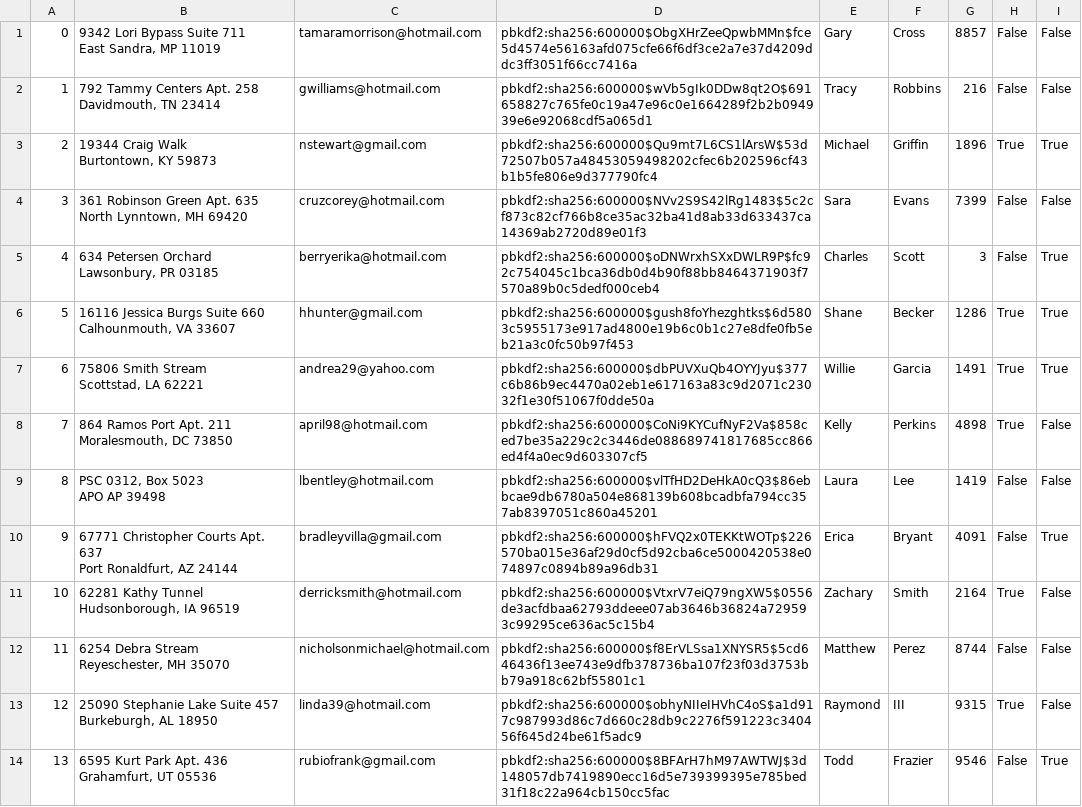
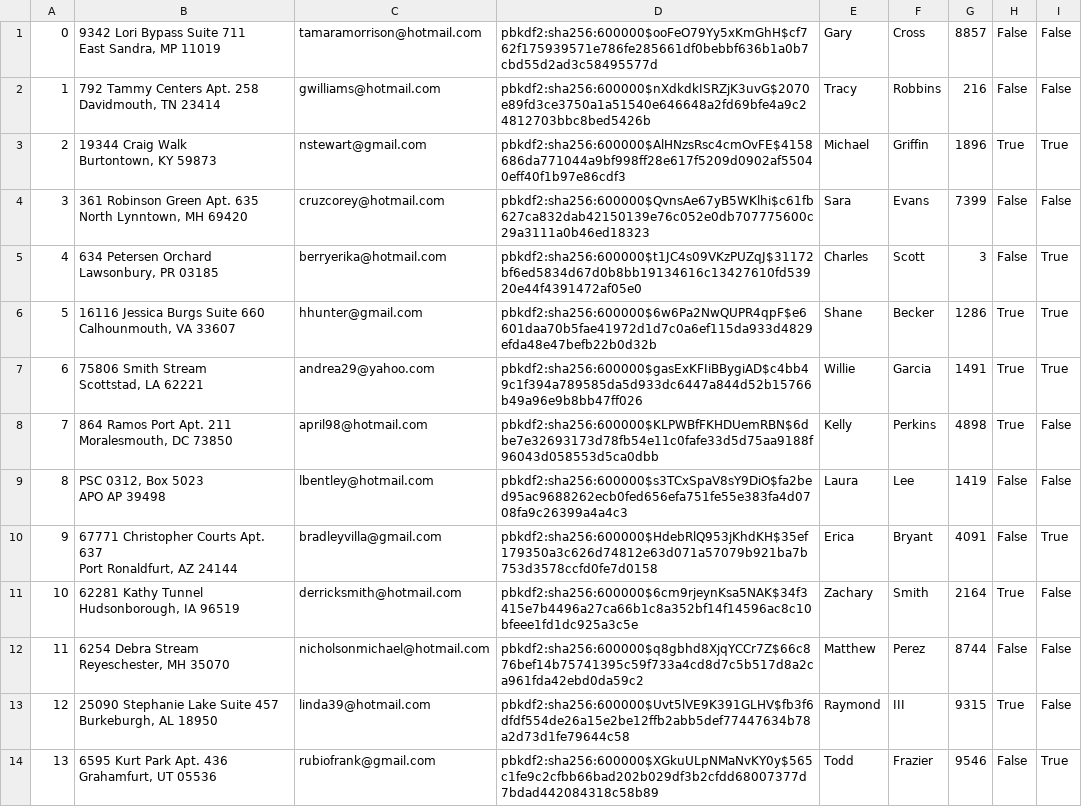
Before and after one commit to ekang100/e-commerce-app, a CSV file: db/generated/Users.csv, drawn as a sheet; only a part is shown; the diff covers the shown part only; the diff names each change by its address in the sheet, - before the commit and + after, or states it on an @@ line.

Commit message:
Functional user bio feature

```diff
--- a/db/generated/Users.csv
+++ b/db/generated/Users.csv
-D1: pbkdf2:sha256:600000$ObgXHrZeeQpwbMMn$fce5d4574e56163afd075cfe66f6df3ce2a7e37d4209ddc3ff3051f66cc7416a
+D1: pbkdf2:sha256:600000$ooFeO79Yy5xKmGhH$cf762f175939571e786fe285661df0bebbf636b1a0b7cbd55d2ad3c58495577d
-D2: pbkdf2:sha256:600000$wVb5gIk0DDw8qt2O$691658827c765fe0c19a47e96c0e1664289f2b2b094939e6e92068cdf5a065d1
+D2: pbkdf2:sha256:600000$nXdkdkISRZjK3uvG$2070e89fd3ce3750a1a51540e646648a2fd69bfe4a9c24812703bbc8bed5426b
-D3: pbkdf2:sha256:600000$Qu9mt7L6CS1lArsW$53d72507b057a48453059498202cfec6b202596cf43b1b5fe806e9d377790fc4
+D3: pbkdf2:sha256:600000$AlHNzsRsc4cmOvFE$4158686da771044a9bf998ff28e617f5209d0902af55040eff40f1b97e86cdf3
-D4: pbkdf2:sha256:600000$NVv2S9S42lRg1483$5c2cf873c82cf766b8ce35ac32ba41d8ab33d633437ca14369ab2720d89e01f3
+D4: pbkdf2:sha256:600000$QvnsAe67yB5WKlhi$c61fb627ca832dab42150139e76c052e0db707775600c29a3111a0b46ed18323
-D5: pbkdf2:sha256:600000$oDNWrxhSXxDWLR9P$fc92c754045c1bca36db0d4b90f88bb8464371903f7570a89b0c5dedf000ceb4
+D5: pbkdf2:sha256:600000$t1JC4s09VKzPUZqJ$31172bf6ed5834d67d0b8bb19134616c13427610fd53920e44f4391472af05e0
-D6: pbkdf2:sha256:600000$gush8foYhezghtks$6d5803c5955173e917ad4800e19b6c0b1c27e8dfe0fb5eb21a3c0fc50b97f453
+D6: pbkdf2:sha256:600000$6w6Pa2NwQUPR4qpF$e6601daa70b5fae41972d1d7c0a6ef115da933d4829efda48e47befb22b0d32b
-D7: pbkdf2:sha256:600000$dbPUVXuQb4OYYJyu$377c6b86b9ec4470a02eb1e617163a83c9d2071c23032f1e30f51067f0dde50a
+D7: pbkdf2:sha256:600000$gasExKFIiBBygiAD$c4bb49c1f394a789585da5d933dc6447a844d52b15766b49a96e9b8bb47ff026
-D8: pbkdf2:sha256:600000$CoNi9KYCufNyF2Va$858ced7be35a229c2c3446de088689741817685cc866ed4f4a0ec9d603307cf5
+D8: pbkdf2:sha256:600000$KLPWBfFKHDUemRBN$6dbe7e32693173d78fb54e11c0fafe33d5d75aa9188f96043d058553d5ca0dbb
-D9: pbkdf2:sha256:600000$vlTfHD2DeHkA0cQ3$86ebbcae9db6780a504e868139b608bcadbfa794cc357ab8397051c860a45201
+D9: pbkdf2:sha256:600000$s3TCxSpaV8sY9DiO$fa2bed95ac9688262ecb0fed656efa751fe55e383fa4d0708fa9c26399a4a4c3
-D10: pbkdf2:sha256:600000$hFVQ2x0TEKKtWOTp$226570ba015e36af29d0cf5d92cba6ce5000420538e074897c0894b89a96db31
+D10: pbkdf2:sha256:600000$HdebRlQ953jKhdKH$35ef179350a3c626d74812e63d071a57079b921ba7b753d3578ccfd0fe7d0158
-D11: pbkdf2:sha256:600000$VtxrV7eiQ79ngXW5$0556de3acfdbaa62793ddeee07ab3646b36824a729593c99295ce636ac5c15b4
+D11: pbkdf2:sha256:600000$6cm9rjeynKsa5NAK$34f3415e7b4496a27ca66b1c8a352bf14f14596ac8c10bfeee1fd1dc925a3c5e
-D12: pbkdf2:sha256:600000$f8ErVLSsa1XNYSR5$5cd646436f13ee743e9dfb378736ba107f23f03d3753bb79a918c62bf55801c1
+D12: pbkdf2:sha256:600000$q8gbhd8XjqYCCr7Z$66c876bef14b75741395c59f733a4cd8d7c5b517d8a2ca961fda42ebd0da59c2
-D13: pbkdf2:sha256:600000$obhyNIIeIHVhC4oS$a1d917c987993d86c7d660c28db9c2276f591223c340456f645d24be61f5adc9
+D13: pbkdf2:sha256:600000$Uvt5lVE9K391GLHV$fb3f6dfdf554de26a15e2be12ffb2abb5def77447634b78a2d73d1fe79644c58
-D14: pbkdf2:sha256:600000$8BFArH7hM97AWTWJ$3d148057db7419890ecc16d5e739399395e785bed31f18c22a964cb150cc5fac
+D14: pbkdf2:sha256:600000$XGkuULpNMaNvKY0y$565c1fe9c2cfbb66bad202b029df3b2cfdd68007377d7bdad442084318c58b89
```
Also changed, not shown: 36 edited cells elsewhere in this file, db/generated/LineItem-PreProcess.csv, db/generated/LineItem.csv, 9 other files.
